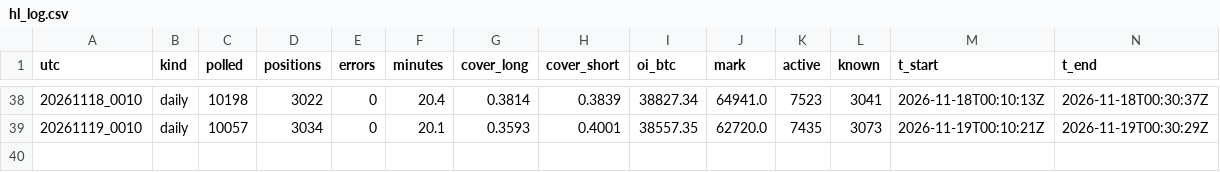
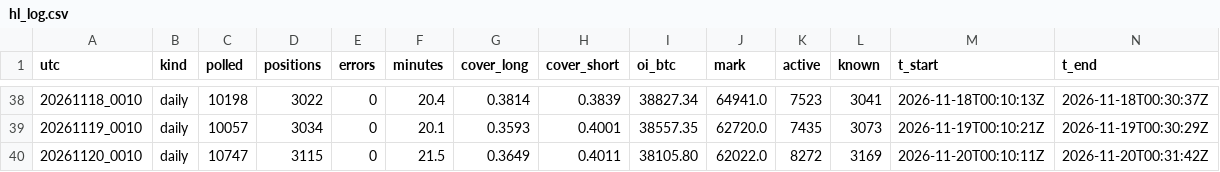
Before and after one commit to hinzorlov-web/btc-hl-collector, a CSV file: data/hl_log.csv, drawn as a sheet; only a part is shown, gaps mark what is left out; the diff names each change by its address in the sheet, - before the commit and + after, or states it on an @@ line.

```diff
--- a/data/hl_log.csv
+++ b/data/hl_log.csv
+row 40: 20261120_0010 | daily | 10747 | 3115 | 0 | 21.5 | 0.3649 | 0.4011 | 38105.80 | 62022.0 | 8272 | 3169 | 2026-11-20T00:10:11Z | 2026-11-20T00:31:42Z
```
Also changed, not shown: data/pillar3_daily.csv, 2 other files.
